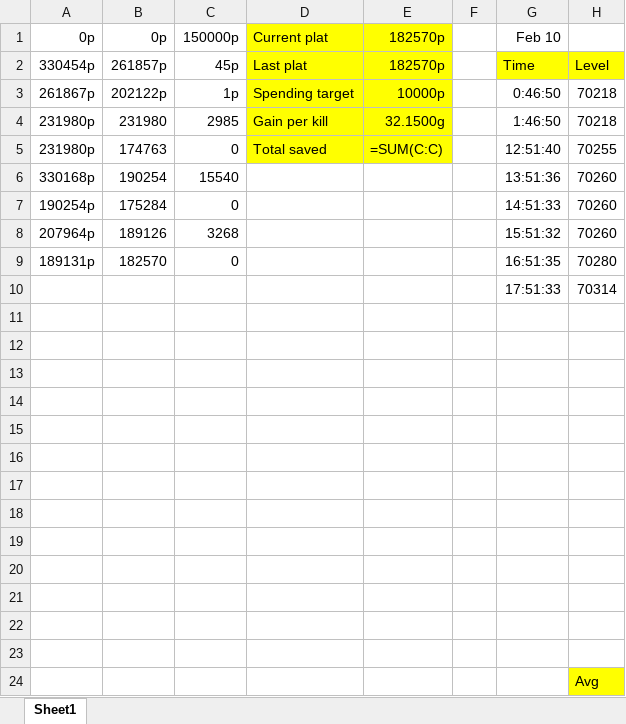
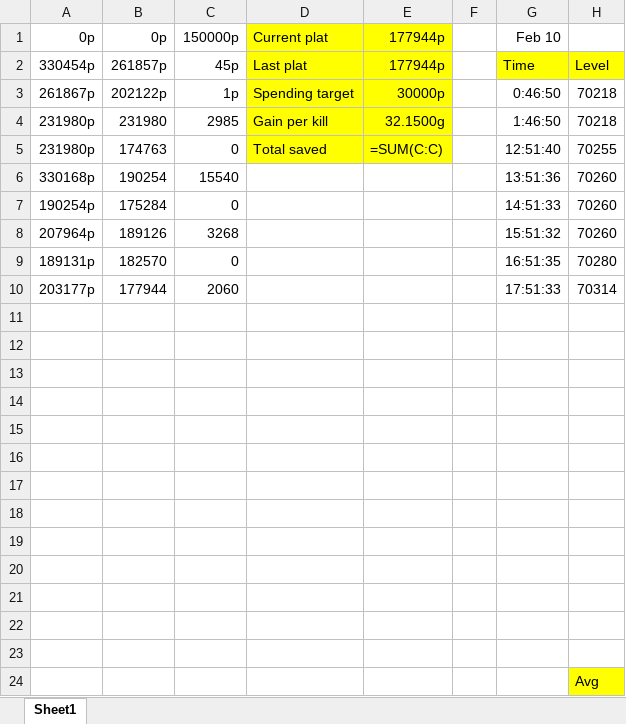
Before and after one commit to mannguyen4624/LyrSave, an Excel workbook: lyr.xlsx, sheet Sheet1, drawn as a sheet; only a part is shown; values as stored, in another font and other column widths than the file's, no borders; formulas without a stored value are shown as written; the diff names each change by its address in the sheet, - before the commit and + after, or states it on an @@ line.

```diff
--- a/lyr.xlsx (sheet Sheet1)
+++ b/lyr.xlsx (sheet Sheet1)
-E1:E2: 182570p
+E1:E2: 177944p
-E3: 10000p
+E3: 30000p
-A10: (empty)
+A10: 203177p
-B10: (empty)
+B10: 177944
-C10: (empty)
+C10: 2060
```
Also changed, not shown: 4 other files.
